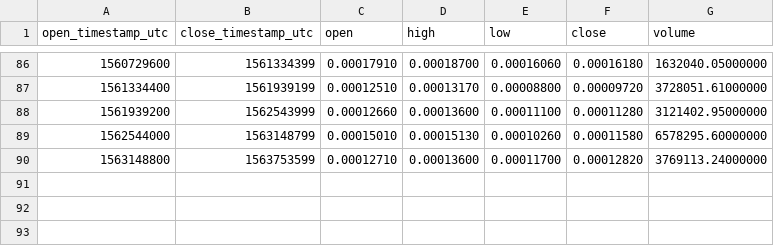
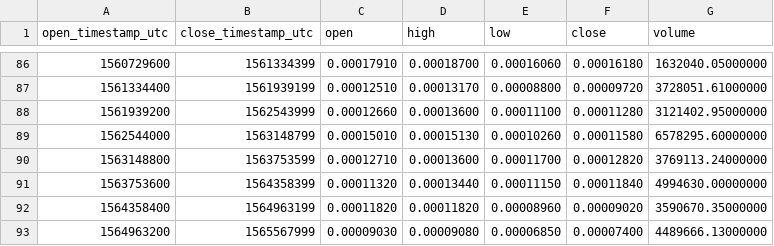
Before and after one commit to cryptobigbro/binance-KMDBTC, a CSV file: binance-KMDBTC-1w.csv, drawn as a sheet; only a part is shown, gaps mark what is left out; the diff names each change by its address in the sheet, - before the commit and + after, or states it on an @@ line.

```diff
--- a/binance-KMDBTC-1w.csv
+++ b/binance-KMDBTC-1w.csv
+row 91: 1563753600 | 1564358399 | 0.00011320 | 0.00013440 | 0.00011150 | 0.00011840 | 4994630.00000000
+row 92: 1564358400 | 1564963199 | 0.00011820 | 0.00011820 | 0.00008960 | 0.00009020 | 3590670.35000000
+row 93: 1564963200 | 1565567999 | 0.00009030 | 0.00009080 | 0.00006850 | 0.00007400 | 4489666.13000000
```
Also changed, not shown: binance-KMDBTC-1M.csv, binance-KMDBTC-1d.csv, 1 other file.
